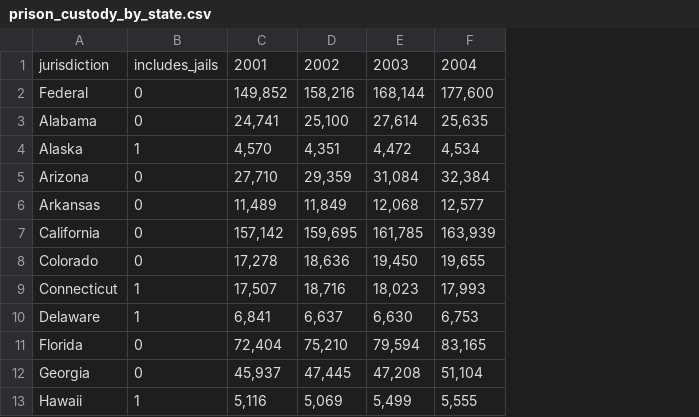
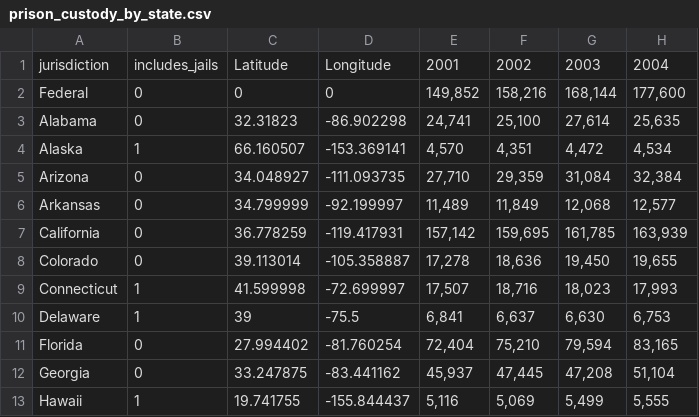
Before and after one commit to Quintanilla1002/Final-Project, a CSV file: Resources/prison_custody_by_state.csv, drawn as a sheet; only a part is shown; the diff names each change by its address in the sheet, - before the commit and + after, or states it on an @@ line.

```diff
--- a/Resources/prison_custody_by_state.csv
+++ b/Resources/prison_custody_by_state.csv
+column C, rows 1-13: Latitude | 0 | 32.31823 | 66.160507 | 34.048927 | 34.799999 | 36.778259 | 39.113014 | 41.599998 | 39 | 27.994402 | 33.247875 | 19.741755
+column D, rows 1-13: Longitude | 0 | -86.902298 | -153.369141 | -111.093735 | -92.199997 | -119.417931 | -105.358887 | -72.699997 | -75.5 | -81.760254 | -83.441162 | -155.844437
```
Also changed, not shown: 9 other files.
